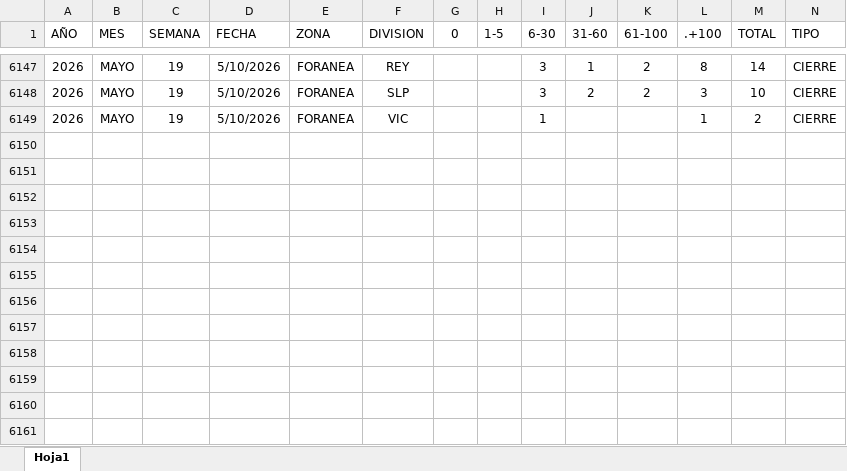
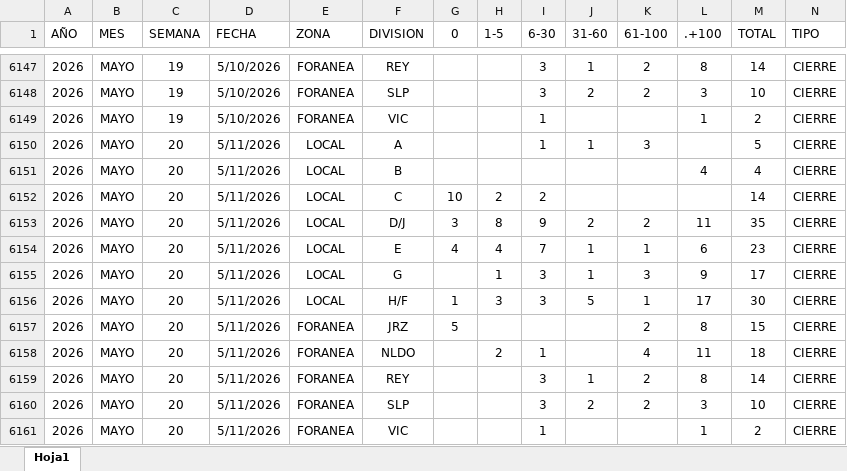
Before and after one commit to EDSALAS15/CARROSTALLERDIARIOYPROMEDIO, an Excel workbook: historialdiariocarrostaller.xlsx, sheet Hoja1, drawn as a sheet; only a part is shown, gaps mark what is left out; values as stored, in another font and other column widths than the file's, no borders; table styles not drawn; rows hold the shown columns only; the diff names each change by its address in the sheet, - before the commit and + after, or states it on an @@ line.

Commit message:
Add files via upload

```diff
--- a/historialdiariocarrostaller.xlsx (sheet Hoja1)
+++ b/historialdiariocarrostaller.xlsx (sheet Hoja1)
+row 6150: 2026 | MAYO | 20 | 5/11/2026 | LOCAL | A |  |  | 1 | 1 | 3 |  | 5 | CIERRE
+row 6151: 2026 | MAYO | 20 | 5/11/2026 | LOCAL | B |  |  |  |  |  | 4 | 4 | CIERRE
+row 6152: 2026 | MAYO | 20 | 5/11/2026 | LOCAL | C | 10 | 2 | 2 |  |  |  | 14 | CIERRE
+row 6153: 2026 | MAYO | 20 | 5/11/2026 | LOCAL | D/J | 3 | 8 | 9 | 2 | 2 | 11 | 35 | CIERRE
+row 6154: 2026 | MAYO | 20 | 5/11/2026 | LOCAL | E | 4 | 4 | 7 | 1 | 1 | 6 | 23 | CIERRE
+row 6155: 2026 | MAYO | 20 | 5/11/2026 | LOCAL | G |  | 1 | 3 | 1 | 3 | 9 | 17 | CIERRE
+row 6156: 2026 | MAYO | 20 | 5/11/2026 | LOCAL | H/F | 1 | 3 | 3 | 5 | 1 | 17 | 30 | CIERRE
+row 6157: 2026 | MAYO | 20 | 5/11/2026 | FORANEA | JRZ | 5 |  |  |  | 2 | 8 | 15 | CIERRE
+row 6158: 2026 | MAYO | 20 | 5/11/2026 | FORANEA | NLDO |  | 2 | 1 |  | 4 | 11 | 18 | CIERRE
+row 6159: 2026 | MAYO | 20 | 5/11/2026 | FORANEA | REY |  |  | 3 | 1 | 2 | 8 | 14 | CIERRE
+row 6160: 2026 | MAYO | 20 | 5/11/2026 | FORANEA | SLP |  |  | 3 | 2 | 2 | 3 | 10 | CIERRE
+row 6161: 2026 | MAYO | 20 | 5/11/2026 | FORANEA | VIC |  |  | 1 |  |  | 1 | 2 | CIERRE
```
